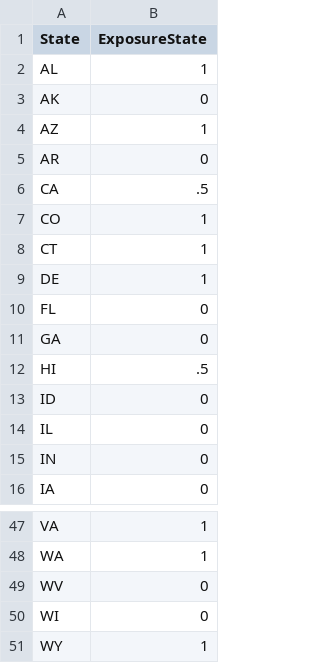
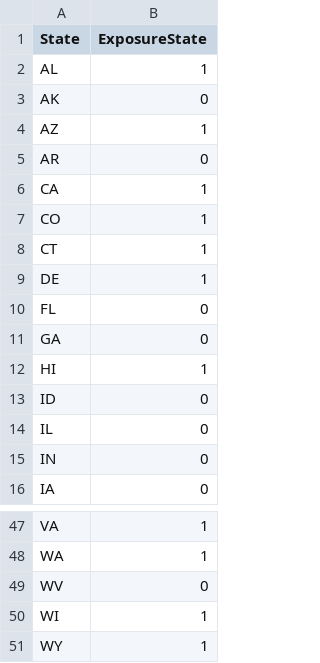
Before and after one commit to andrebriggs/us-map-exposures, a CSV file: US_GAEN_STATUS.csv, drawn as a sheet; only a part is shown, gaps mark what is left out.

Commit message:
Update US_GAEN_STATUS.csv

```diff
--- a/US_GAEN_STATUS.csv
+++ b/US_GAEN_STATUS.csv
@@ -5,3 +5,3 @@ AZ,1
 AR,0
-CA,.5
+CA,1
 CO,1
@@ -11,3 +11,3 @@ FL,0
 GA,0
-HI,.5
+HI,1
 ID,0
@@ -49,3 +49,3 @@ WA,1
 WV,0
-WI,0
+WI,1
 WY,1
```
